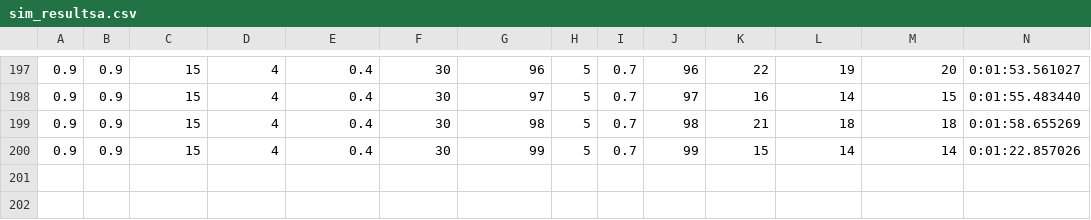
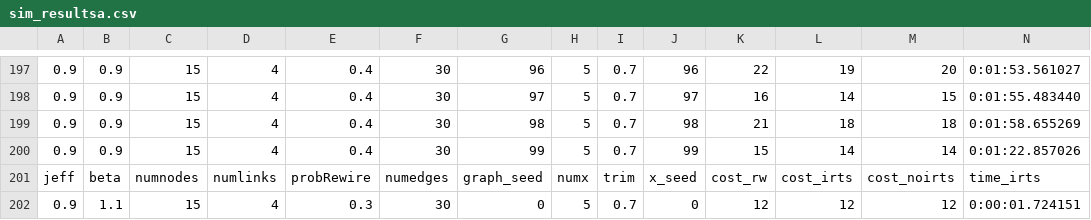
Before and after one commit to dwulff/semnet, a CSV file: sim_resultsa.csv, drawn as a sheet; only a part is shown, gaps mark what is left out; rows hold the shown columns only; the diff names each change by its address in the sheet, - before the commit and + after, or states it on an @@ line.

```diff
--- a/sim_resultsa.csv
+++ b/sim_resultsa.csv
+row 201: jeff | beta | numnodes | numlinks | probRewire | numedges | graph_seed | numx | trim | x_seed | cost_rw | cost_irts | cost_noirts | time_irts
+row 202: 0.9 | 1.1 | 15 | 4 | 0.3 | 30 | 0 | 5 | 0.7 | 0 | 12 | 12 | 12 | 0:00:01.724151
```
Also changed, not shown: 2 other files.
